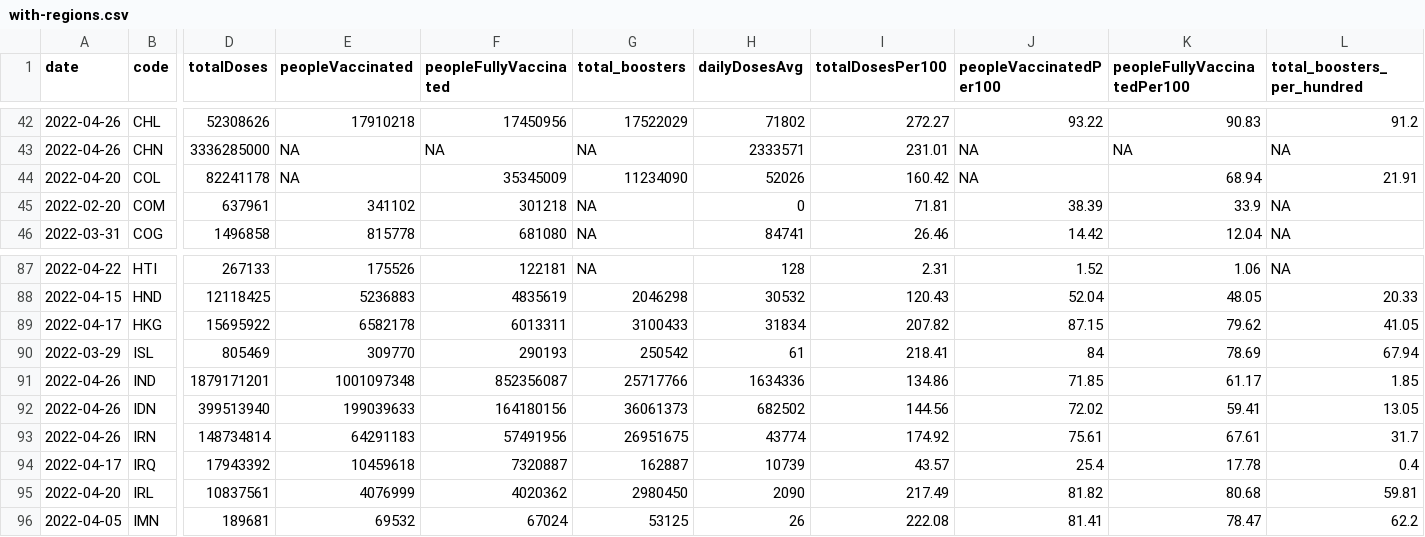
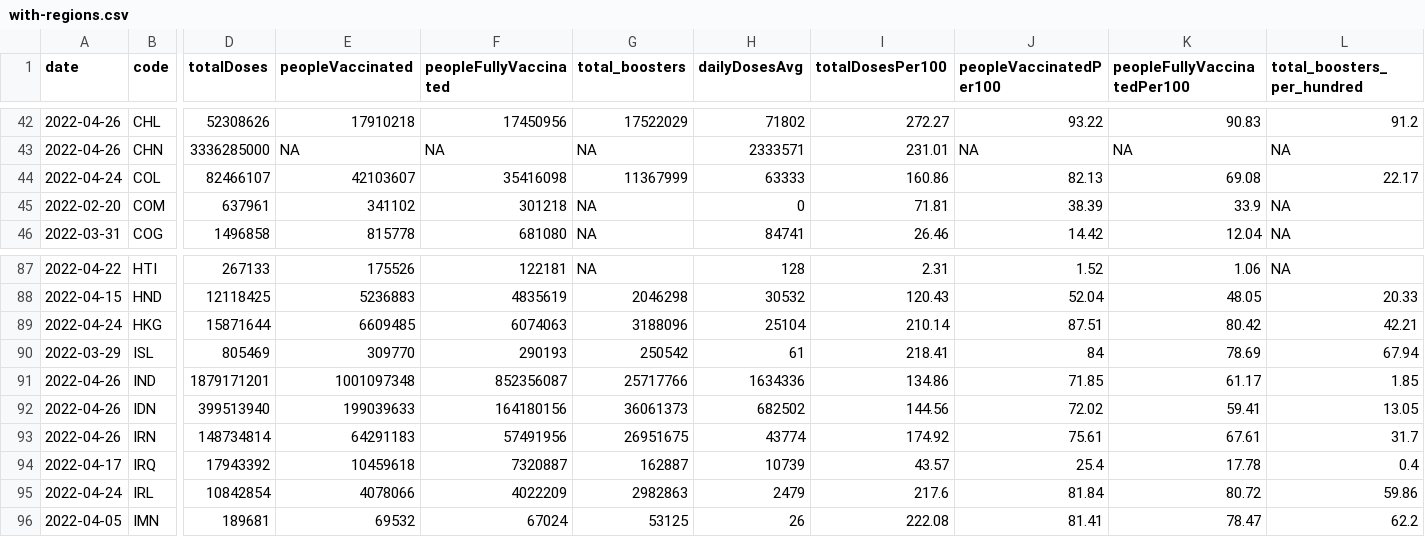
Before and after one commit to codecreative/covid-regional, a CSV file: with-regions.csv, drawn as a sheet; only a part is shown, gaps mark what is left out; the diff covers the shown part only; the diff names each change by its address in the sheet, - before the commit and + after, or states it on an @@ line.

```diff
--- a/with-regions.csv
+++ b/with-regions.csv
-A44 (date): 2022-04-20
+A44 (date): 2022-04-24
-D44 (totalDoses): 82241178
+D44 (totalDoses): 82466107
-E44 (peopleVaccinated): NA
+E44 (peopleVaccinated): 42103607
-F44 (peopleFullyVaccinated): 35345009
+F44 (peopleFullyVaccinated): 35416098
-G44 (total_boosters): 11234090
+G44 (total_boosters): 11367999
-H44 (dailyDosesAvg): 52026
+H44 (dailyDosesAvg): 63333
-I44 (totalDosesPer100): 160.42
+I44 (totalDosesPer100): 160.86
-J44 (peopleVaccinatedPer100): NA
+J44 (peopleVaccinatedPer100): 82.13
-K44 (peopleFullyVaccinatedPer100): 68.94
+K44 (peopleFullyVaccinatedPer100): 69.08
-L44 (total_boosters_per_hundred): 21.91
+L44 (total_boosters_per_hundred): 22.17
-A89 (date): 2022-04-17
+A89 (date): 2022-04-24
-D89 (totalDoses): 15695922
+D89 (totalDoses): 15871644
-E89 (peopleVaccinated): 6582178
+E89 (peopleVaccinated): 6609485
-F89 (peopleFullyVaccinated): 6013311
+F89 (peopleFullyVaccinated): 6074063
-G89 (total_boosters): 3100433
+G89 (total_boosters): 3188096
-H89 (dailyDosesAvg): 31834
+H89 (dailyDosesAvg): 25104
-I89 (totalDosesPer100): 207.82
+I89 (totalDosesPer100): 210.14
-J89 (peopleVaccinatedPer100): 87.15
+J89 (peopleVaccinatedPer100): 87.51
-K89 (peopleFullyVaccinatedPer100): 79.62
+K89 (peopleFullyVaccinatedPer100): 80.42
-L89 (total_boosters_per_hundred): 41.05
+L89 (total_boosters_per_hundred): 42.21
-A95 (date): 2022-04-20
+A95 (date): 2022-04-24
-D95 (totalDoses): 10837561
+D95 (totalDoses): 10842854
-E95 (peopleVaccinated): 4076999
+E95 (peopleVaccinated): 4078066
-F95 (peopleFullyVaccinated): 4020362
+F95 (peopleFullyVaccinated): 4022209
-G95 (total_boosters): 2980450
+G95 (total_boosters): 2982863
-H95 (dailyDosesAvg): 2090
+H95 (dailyDosesAvg): 2479
-I95 (totalDosesPer100): 217.49
+I95 (totalDosesPer100): 217.6
-J95 (peopleVaccinatedPer100): 81.82
+J95 (peopleVaccinatedPer100): 81.84
-K95 (peopleFullyVaccinatedPer100): 80.68
+K95 (peopleFullyVaccinatedPer100): 80.72
-L95 (total_boosters_per_hundred): 59.81
+L95 (total_boosters_per_hundred): 59.86
```
Also changed, not shown: 33 edited cells elsewhere in this file, with-regions-calculated.csv, with-regions-v2.csv.
